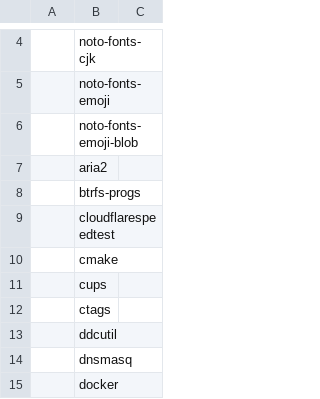
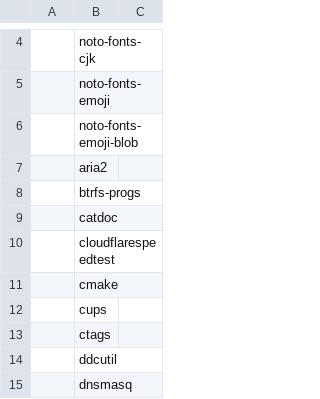
Before and after one commit to ztclog/LARBS, a CSV file: progs.csv, drawn as a sheet; only a part is shown, gaps mark what is left out; the shorter side is filled out with more unchanged rows.

Commit message:
ranger catdoc

```diff
--- a/progs.csv
+++ b/progs.csv
@@ -8,2 +8,3 @@
 ,btrfs-progs,""
+,catdoc,""
 ,cloudflarespeedtest,""
```
